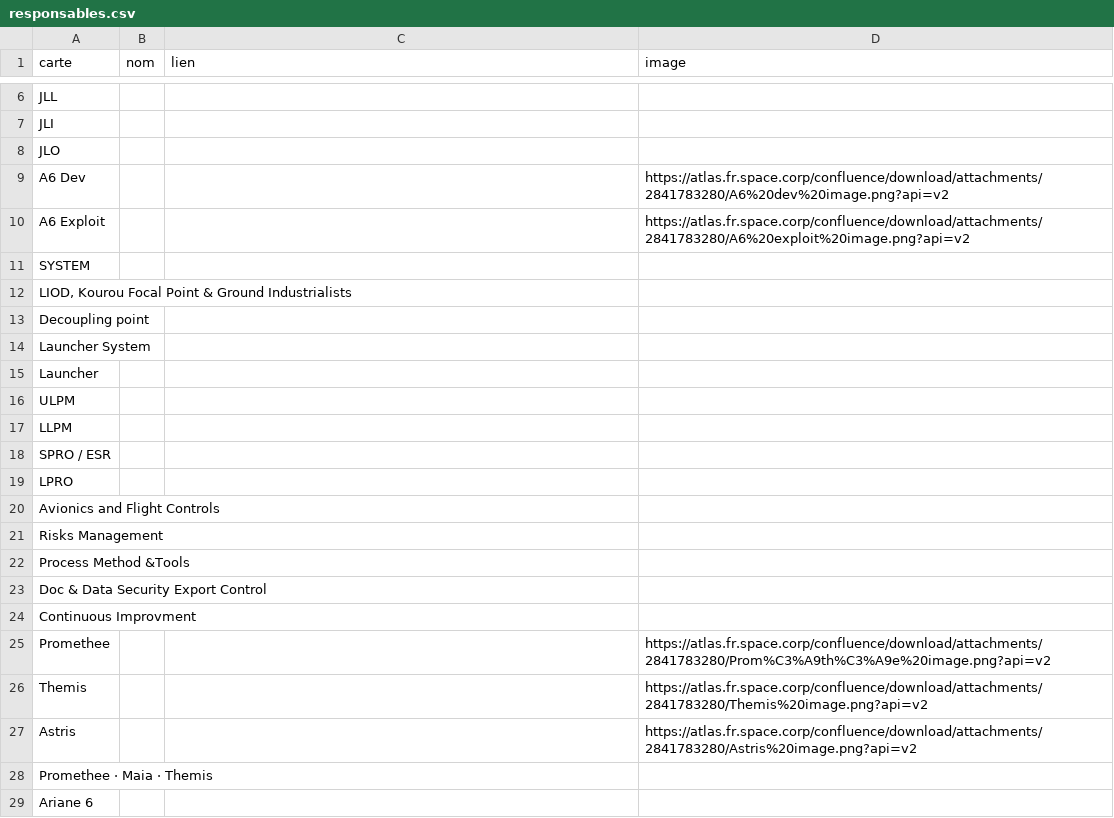
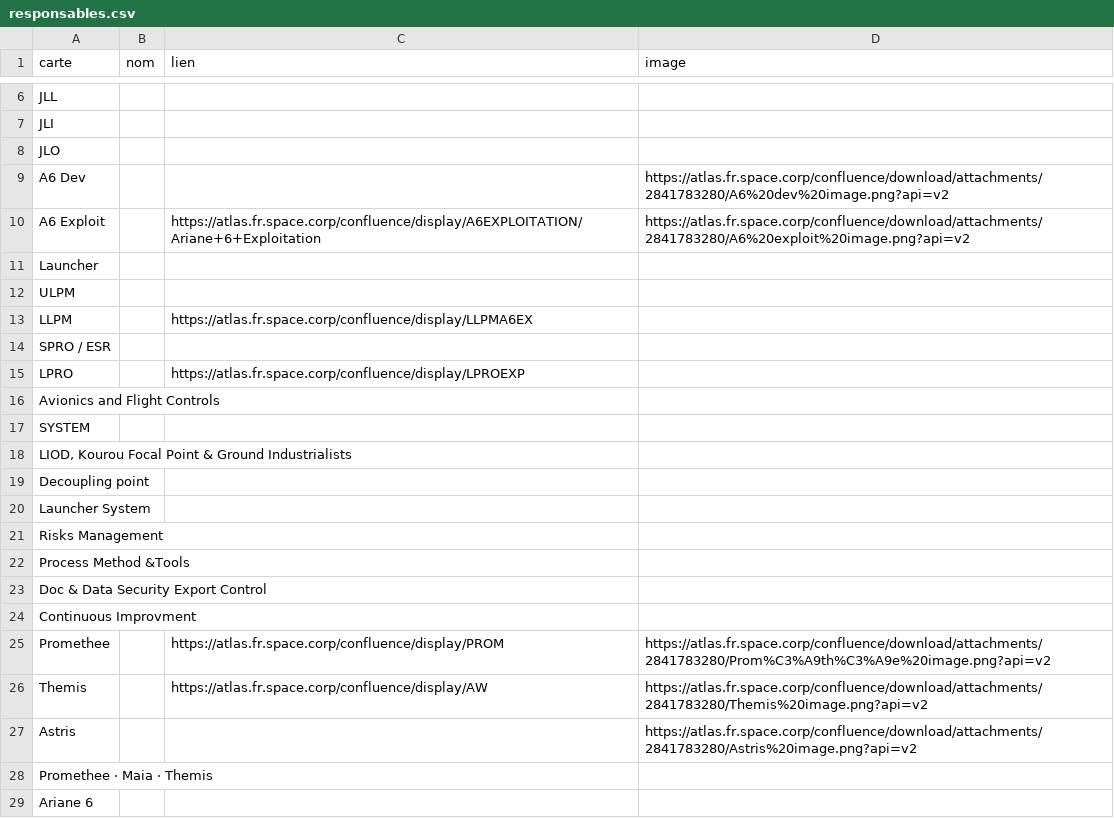
Before and after one commit to WebnWorldTrotter/Confluence, a CSV file: donnees/responsables.csv, drawn as a sheet; only a part is shown, gaps mark what is left out.

```diff
--- a/donnees/responsables.csv
+++ b/donnees/responsables.csv
@@ -9,3 +9,9 @@ JLO;;;
 A6 Dev;;;https://atlas.fr.space.corp/confluence/download/attachments/2841783280/A6%20dev%20image.png?api=v2
-A6 Exploit;;;https://atlas.fr.space.corp/confluence/download/attachments/2841783280/A6%20exploit%20image.png?api=v2
+A6 Exploit;;https://atlas.fr.space.corp/confluence/display/A6EXPLOITATION/Ariane+6+Exploitation;https://atlas.fr.space.corp/confluence/download/attachments/2841783280/A6%20exploit%20image.png?api=v2
+Launcher;;;
+ULPM;;;
+LLPM;;https://atlas.fr.space.corp/confluence/display/LLPMA6EX;
+SPRO / ESR;;;
+LPRO;;https://atlas.fr.space.corp/confluence/display/LPROEXP;
+Avionics and Flight Controls;;;
 SYSTEM;;;
@@ -14,8 +20,2 @@ Decoupling point;;;
 Launcher System;;;
-Launcher;;;
-ULPM;;;
-LLPM;;;
-SPRO / ESR;;;
-LPRO;;;
-Avionics and Flight Controls;;;
 Risks Management;;;
@@ -24,4 +24,4 @@ Doc & Data Security Export Control;;;
 Continuous Improvment;;;
-Promethee;;;https://atlas.fr.space.corp/confluence/download/attachments/2841783280/Prom%C3%A9th%C3%A9e%20image.png?api=v2
-Themis;;;https://atlas.fr.space.corp/confluence/download/attachments/2841783280/Themis%20image.png?api=v2
+Promethee;;https://atlas.fr.space.corp/confluence/display/PROM;https://atlas.fr.space.corp/confluence/download/attachments/2841783280/Prom%C3%A9th%C3%A9e%20image.png?api=v2
+Themis;;https://atlas.fr.space.corp/confluence/display/AW;https://atlas.fr.space.corp/confluence/download/attachments/2841783280/Themis%20image.png?api=v2
 Astris;;;https://atlas.fr.space.corp/confluence/download/attachments/2841783280/Astris%20image.png?api=v2
```
Also changed, not shown: 1 other file.
